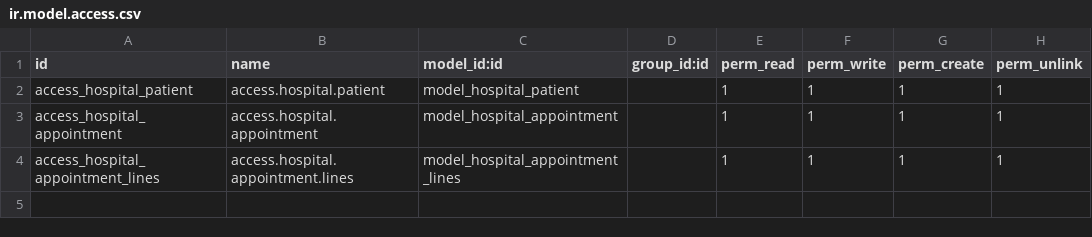
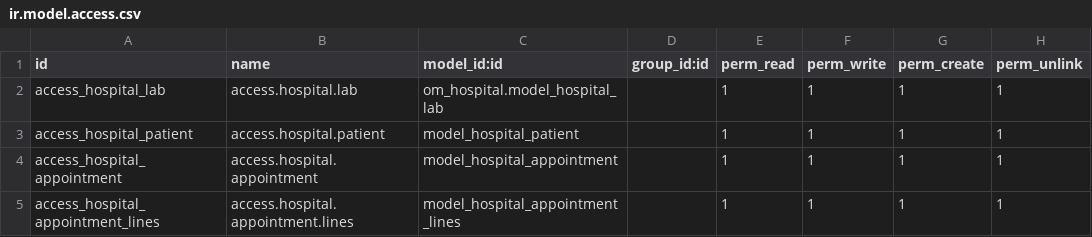
Before and after one commit to sandeepbisht045/odoo, a CSV file: addons/om_hospital/security/ir.model.access.csv, drawn as a sheet.

```diff
--- a/addons/om_hospital/security/ir.model.access.csv
+++ b/addons/om_hospital/security/ir.model.access.csv
@@ -1,2 +1,3 @@
 id,name,model_id:id,group_id:id,perm_read,perm_write,perm_create,perm_unlink
+access_hospital_lab,access.hospital.lab,om_hospital.model_hospital_lab,,1,1,1,1
 access_hospital_patient,access.hospital.patient,model_hospital_patient,,1,1,1,1
```
Also changed, not shown: 6 other files.
